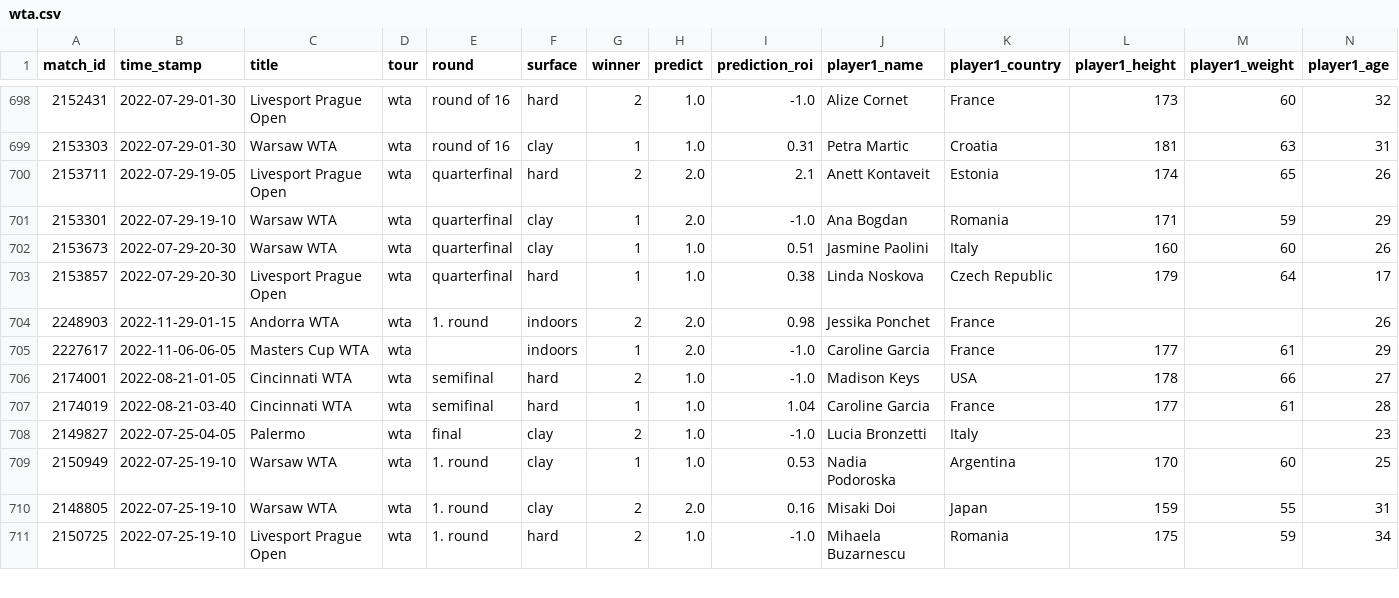
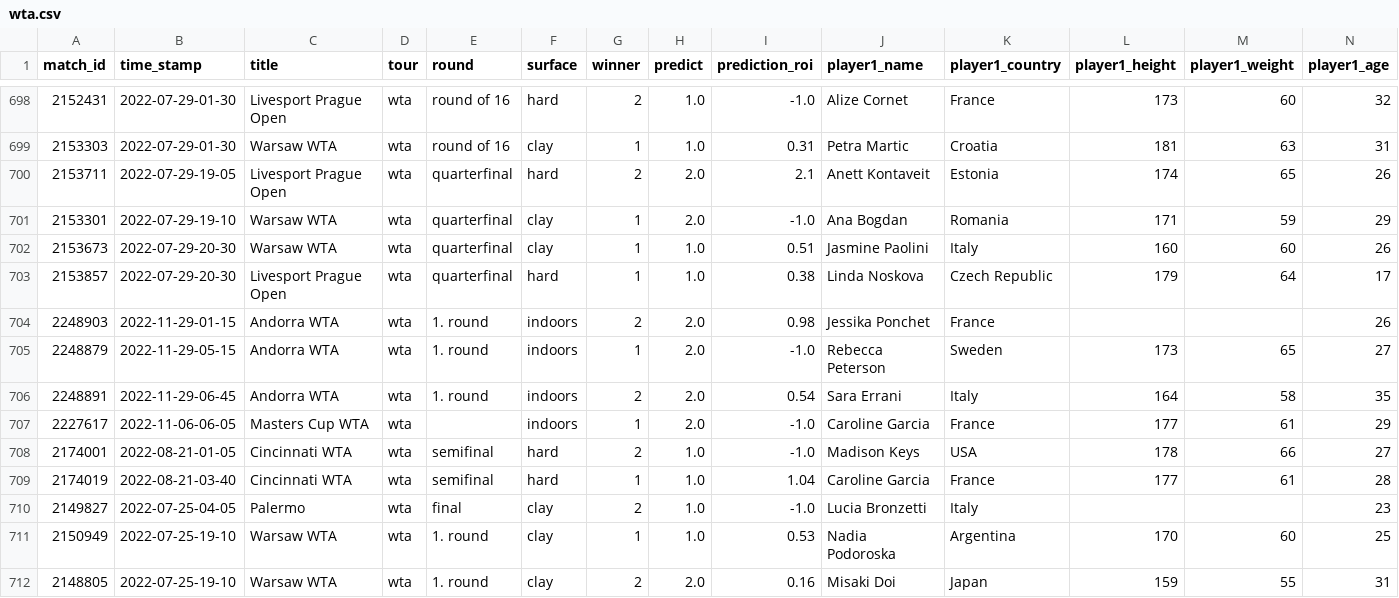
Before and after one commit to ebijun1007/tennis_all_tour_scraper, a CSV file: wta.csv, drawn as a sheet; only a part is shown, gaps mark what is left out; the shorter side is filled out with more unchanged rows; rows hold the shown columns only; the diff names each change by its address in the sheet, - before the commit and + after, or states it on an @@ line.

Commit message:
Update Match Schedules

```diff
--- a/wta.csv
+++ b/wta.csv
+row 705: 2248879 | 2022-11-29-05-15 | Andorra WTA | wta | 1. round | indoors | 1 | 2.0 | -1.0 | Rebecca Peterson | Sweden | 173 | 65 | 27
+row 706: 2248891 | 2022-11-29-06-45 | Andorra WTA | wta | 1. round | indoors | 2 | 2.0 | 0.54 | Sara Errani | Italy | 164 | 58 | 35
```
Also changed, not shown: data/2022-11-28.csv, data/next_48_hours_match.csv, 3 other files.
